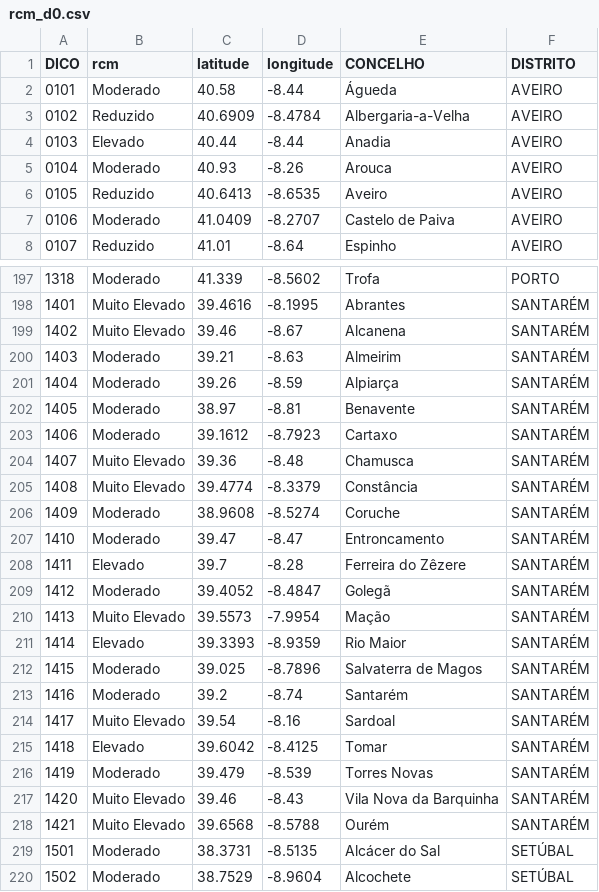
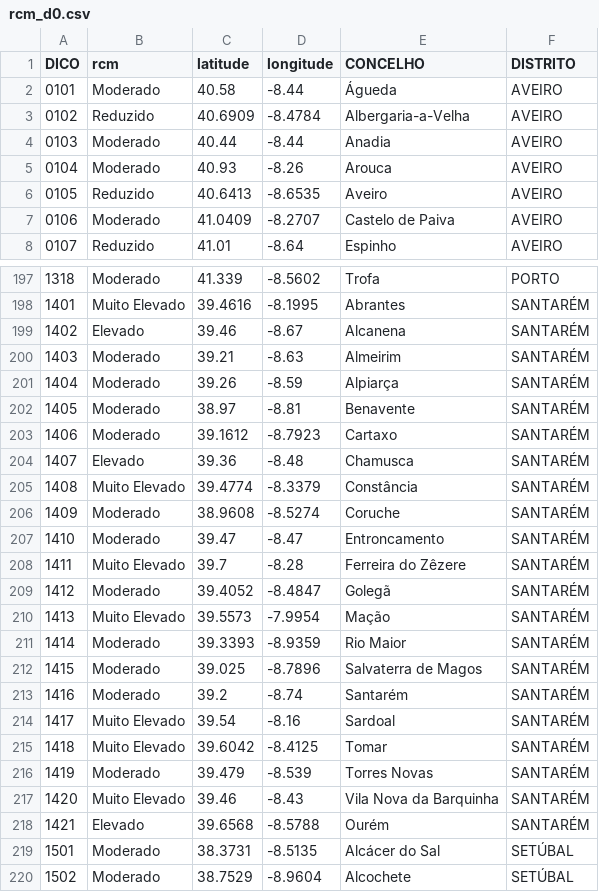
Before and after one commit to CatiaBarros/rcm-scheduler, a CSV file: rcm_d0.csv, drawn as a sheet; only a part is shown, gaps mark what is left out; the diff covers the shown part only.

```diff
--- a/rcm_d0.csv
+++ b/rcm_d0.csv
@@ -3,3 +3,3 @@ DICO,rcm,latitude,longitude,CONCELHO,DISTRITO
 0102,Reduzido,40.6909,-8.4784,Albergaria-a-Velha,AVEIRO
-0103,Elevado,40.44,-8.44,Anadia,AVEIRO
+0103,Moderado,40.44,-8.44,Anadia,AVEIRO
 0104,Moderado,40.93,-8.26,Arouca,AVEIRO
@@ -198,3 +198,3 @@ DICO,rcm,latitude,longitude,CONCELHO,DISTRITO
 1401,Muito Elevado,39.4616,-8.1995,Abrantes,SANTARÉM
-1402,Muito Elevado,39.46,-8.67,Alcanena,SANTARÉM
+1402,Elevado,39.46,-8.67,Alcanena,SANTARÉM
 1403,Moderado,39.21,-8.63,Almeirim,SANTARÉM
@@ -203,3 +203,3 @@ DICO,rcm,latitude,longitude,CONCELHO,DISTRITO
 1406,Moderado,39.1612,-8.7923,Cartaxo,SANTARÉM
-1407,Muito Elevado,39.36,-8.48,Chamusca,SANTARÉM
+1407,Elevado,39.36,-8.48,Chamusca,SANTARÉM
 1408,Muito Elevado,39.4774,-8.3379,Constância,SANTARÉM
@@ -207,6 +207,6 @@ DICO,rcm,latitude,longitude,CONCELHO,DISTRITO
 1410,Moderado,39.47,-8.47,Entroncamento,SANTARÉM
-1411,Elevado,39.7,-8.28,Ferreira do Zêzere,SANTARÉM
+1411,Muito Elevado,39.7,-8.28,Ferreira do Zêzere,SANTARÉM
 1412,Moderado,39.4052,-8.4847,Golegã,SANTARÉM
 1413,Muito Elevado,39.5573,-7.9954,Mação,SANTARÉM
-1414,Elevado,39.3393,-8.9359,Rio Maior,SANTARÉM
+1414,Moderado,39.3393,-8.9359,Rio Maior,SANTARÉM
 1415,Moderado,39.025,-8.7896,Salvaterra de Magos,SANTARÉM
@@ -214,6 +214,6 @@ DICO,rcm,latitude,longitude,CONCELHO,DISTRITO
 1417,Muito Elevado,39.54,-8.16,Sardoal,SANTARÉM
-1418,Elevado,39.6042,-8.4125,Tomar,SANTARÉM
+1418,Muito Elevado,39.6042,-8.4125,Tomar,SANTARÉM
 1419,Moderado,39.479,-8.539,Torres Novas,SANTARÉM
 1420,Muito Elevado,39.46,-8.43,Vila Nova da Barquinha,SANTARÉM
-1421,Muito Elevado,39.6568,-8.5788,Ourém,SANTARÉM
+1421,Elevado,39.6568,-8.5788,Ourém,SANTARÉM
 1501,Moderado,38.3731,-8.5135,Alcácer do Sal,SETÚBAL
```
Also changed, not shown: 45 edited cells elsewhere in this file, 1 other file.
